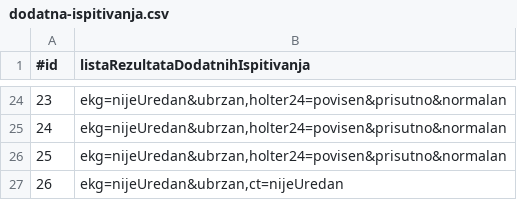
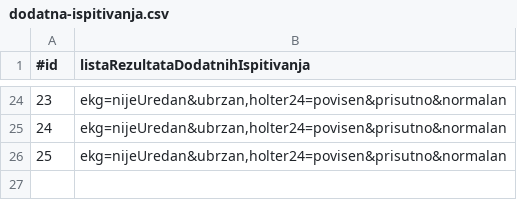
Before and after one commit to magdalenalakic/InzenjeringZnanja, a CSV file: csv-files/dodatna-ispitivanja.csv, drawn as a sheet; only a part is shown, gaps mark what is left out.

```diff
--- a/csv-files/dodatna-ispitivanja.csv
+++ b/csv-files/dodatna-ispitivanja.csv
@@ -26,2 +26 @@
 25;ekg=nijeUredan&ubrzan,holter24=povisen&prisutno&normalan
-26;ekg=nijeUredan&ubrzan,ct=nijeUredan
```
Also changed, not shown: csv-files/dijagnoza.csv, csv-files/fizikalni-pregled.csv.
